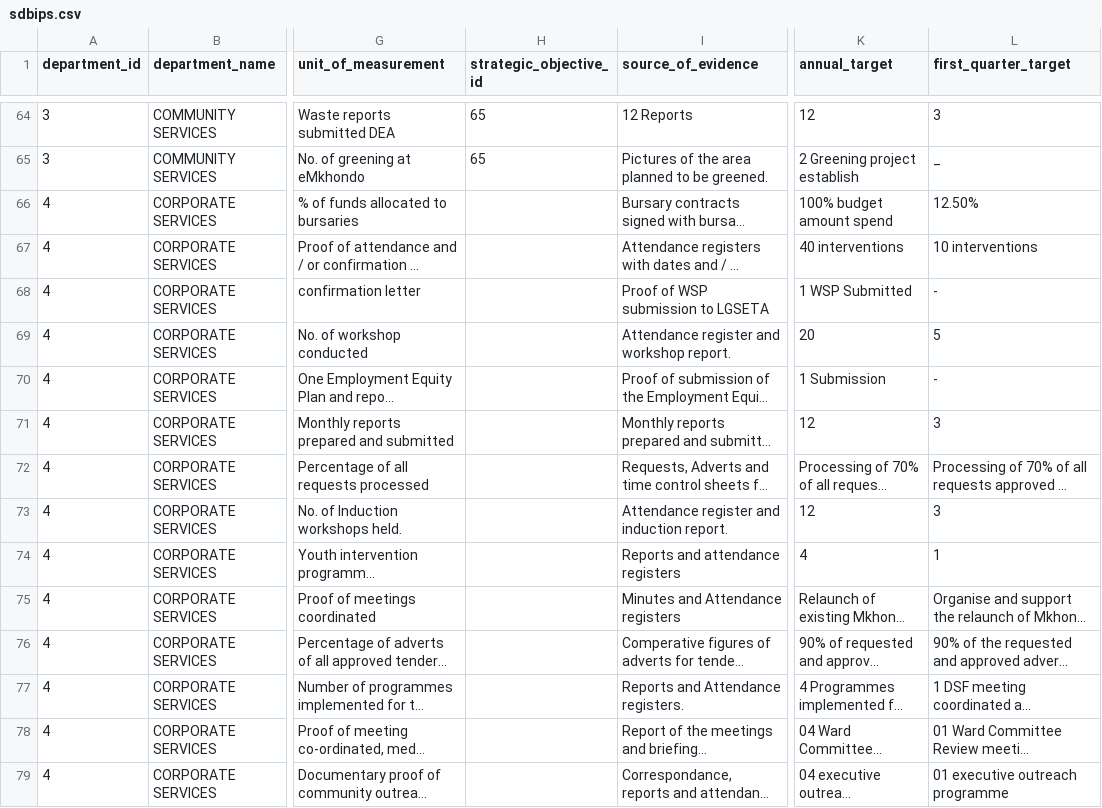
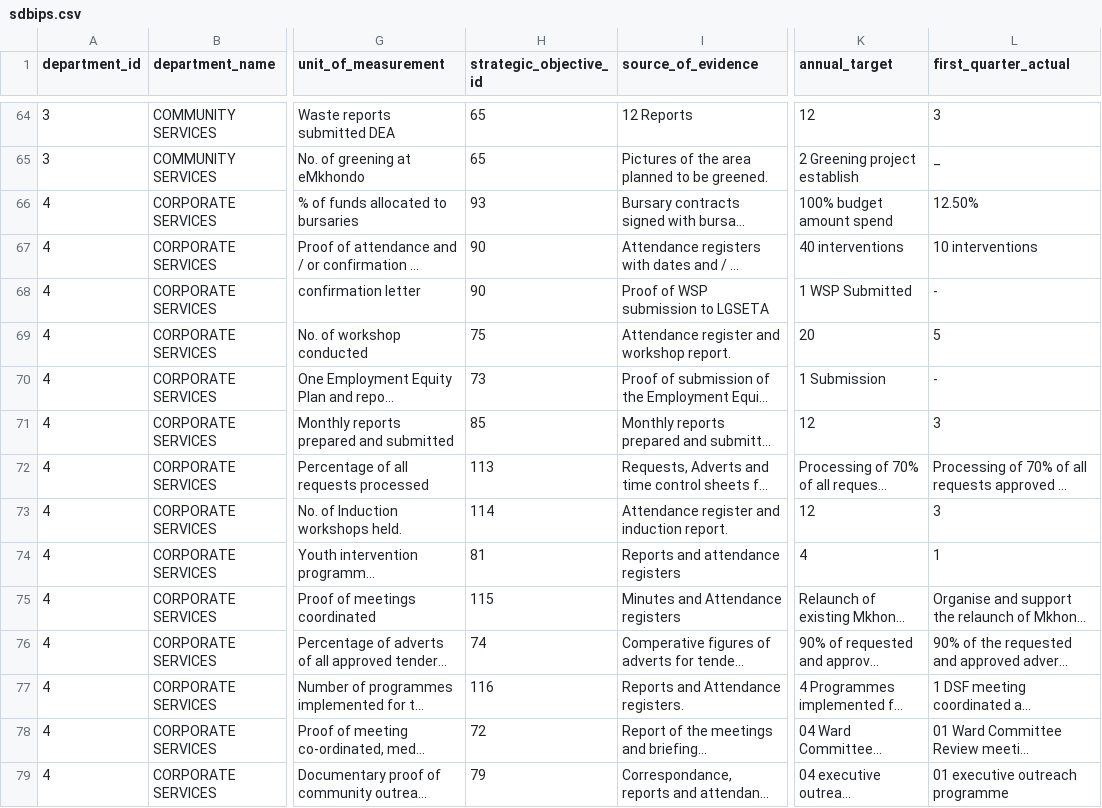
Before and after one commit to siphomsiza/noted, a CSV file: db_mkhondo/data/sdbips.csv, drawn as a sheet; only a part is shown, gaps mark what is left out; long unchanged cells end in …; the diff covers the shown part only; the diff names each change by its address in the sheet, - before the commit and + after, or states it on an @@ line.

Commit message:
Add 2016/17 SDBIP

```diff
--- a/db_mkhondo/data/sdbips.csv
+++ b/db_mkhondo/data/sdbips.csv
-L1: first_quarter_target
+L1: first_quarter_actual
-H66 (strategic_objective_id): (empty)
+H66 (strategic_objective_id): 93
-H67:H68 (strategic_objective_id): (empty)
+H67:H68 (strategic_objective_id): 90
-H69 (strategic_objective_id): (empty)
+H69 (strategic_objective_id): 75
-H70 (strategic_objective_id): (empty)
+H70 (strategic_objective_id): 73
-H71 (strategic_objective_id): (empty)
+H71 (strategic_objective_id): 85
-H72 (strategic_objective_id): (empty)
+H72 (strategic_objective_id): 113
-H73 (strategic_objective_id): (empty)
+H73 (strategic_objective_id): 114
-H74 (strategic_objective_id): (empty)
+H74 (strategic_objective_id): 81
-H75 (strategic_objective_id): (empty)
+H75 (strategic_objective_id): 115
-H76 (strategic_objective_id): (empty)
+H76 (strategic_objective_id): 74
-H77 (strategic_objective_id): (empty)
+H77 (strategic_objective_id): 116
-H78 (strategic_objective_id): (empty)
+H78 (strategic_objective_id): 72
-H79 (strategic_objective_id): (empty)
+H79 (strategic_objective_id): 79
```
Also changed, not shown: 121 edited cells elsewhere in this file, db_mkhondo/data/strategic_objectives.csv, 1 other file.
